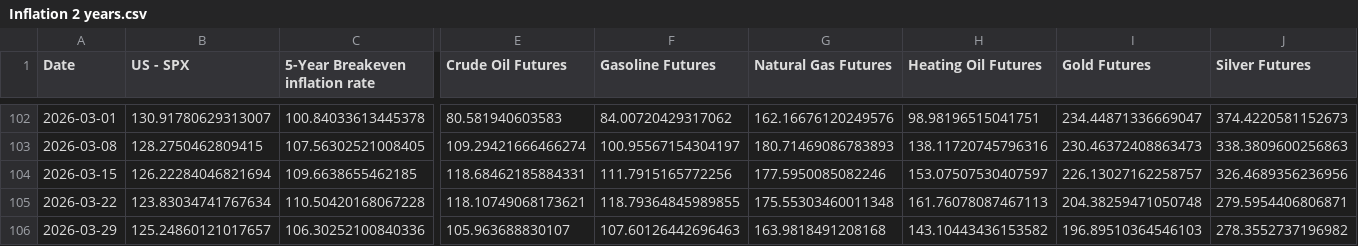
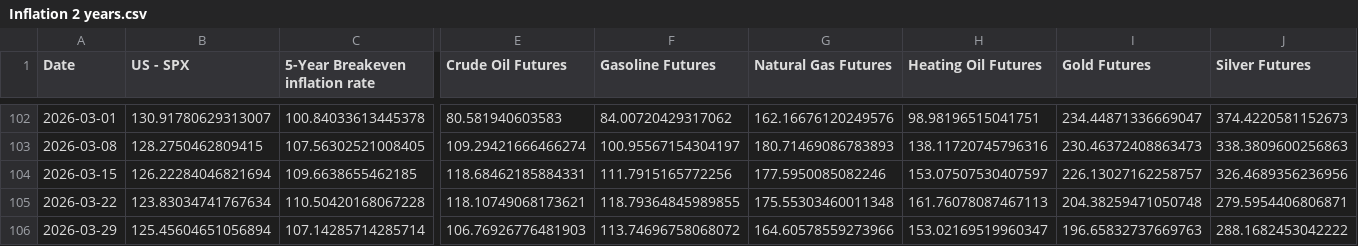
Before and after one commit to WilsonLok1226/datawrapper-csv, a CSV file: Inflation 2 years.csv, drawn as a sheet; only a part is shown, gaps mark what is left out; the diff covers the shown part only; the diff names each change by its address in the sheet, - before the commit and + after, or states it on an @@ line.

Commit message:
Auto-update CSV with latest sales data

```diff
--- a/Inflation 2 years.csv
+++ b/Inflation 2 years.csv
-B106 (US - SPX): 125.24860121017657
+B106 (US - SPX): 125.45604651056894
-C106 (5-Year Breakeven inflation rate): 106.30252100840336
+C106 (5-Year Breakeven inflation rate): 107.14285714285714
-E106 (Crude Oil Futures): 105.963688830107
+E106 (Crude Oil Futures): 106.76926776481903
-F106 (Gasoline Futures): 107.60126442696463
+F106 (Gasoline Futures): 113.74696758068072
-G106 (Natural Gas Futures): 163.9818491208168
+G106 (Natural Gas Futures): 164.60578559273966
-H106 (Heating Oil Futures): 143.10443436153582
+H106 (Heating Oil Futures): 153.02169519960347
-I106 (Gold Futures): 196.89510364546103
+I106 (Gold Futures): 196.65832737669763
-J106 (Silver Futures): 278.3552737196982
+J106 (Silver Futures): 288.1682453042222
```
Also changed, not shown: 5 edited cells elsewhere in this file.
